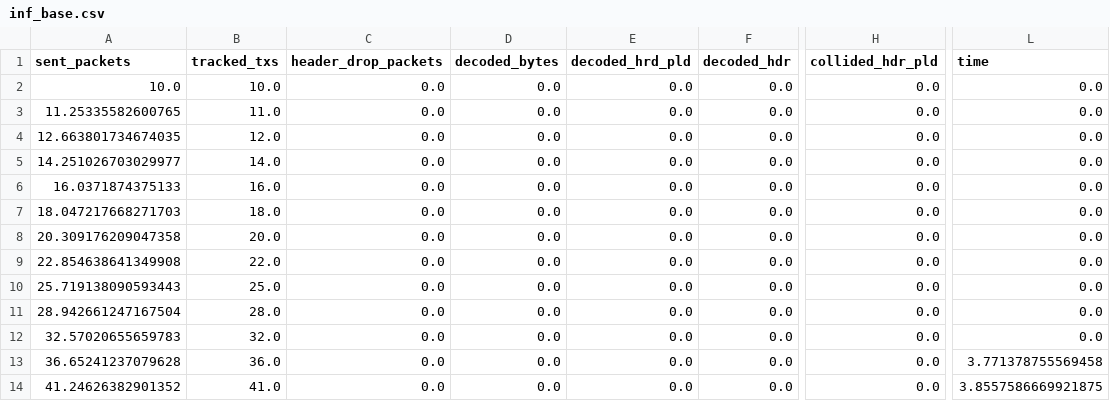
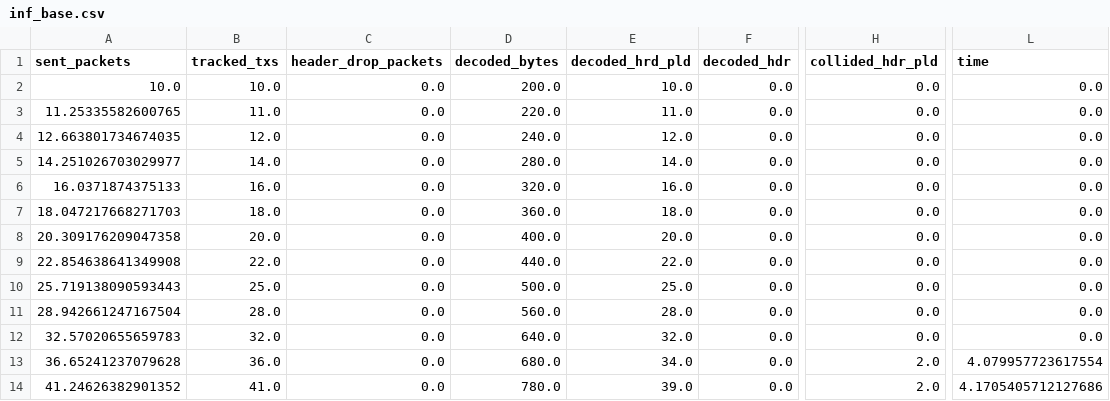
Before and after one commit to SatNaingTun/lr-fhss_LEO, a CSV file: headerResults/snt/inf_base.csv, drawn as a sheet; only a part is shown, gaps mark what is left out; the diff covers the shown part only; the diff names each change by its address in the sheet, - before the commit and + after, or states it on an @@ line.

Commit message:
baseline is the same as early drop and early decode

```diff
--- a/headerResults/snt/inf_base.csv
+++ b/headerResults/snt/inf_base.csv
-D2 (decoded_bytes): 0.0
+D2 (decoded_bytes): 200.0
-E2 (decoded_hrd_pld): 0.0
+E2 (decoded_hrd_pld): 10.0
-D3 (decoded_bytes): 0.0
+D3 (decoded_bytes): 220.0
-E3 (decoded_hrd_pld): 0.0
+E3 (decoded_hrd_pld): 11.0
-D4 (decoded_bytes): 0.0
+D4 (decoded_bytes): 240.0
-E4 (decoded_hrd_pld): 0.0
+E4 (decoded_hrd_pld): 12.0
-D5 (decoded_bytes): 0.0
+D5 (decoded_bytes): 280.0
-E5 (decoded_hrd_pld): 0.0
+E5 (decoded_hrd_pld): 14.0
-D6 (decoded_bytes): 0.0
+D6 (decoded_bytes): 320.0
-E6 (decoded_hrd_pld): 0.0
+E6 (decoded_hrd_pld): 16.0
-D7 (decoded_bytes): 0.0
+D7 (decoded_bytes): 360.0
-E7 (decoded_hrd_pld): 0.0
+E7 (decoded_hrd_pld): 18.0
-D8 (decoded_bytes): 0.0
+D8 (decoded_bytes): 400.0
-E8 (decoded_hrd_pld): 0.0
+E8 (decoded_hrd_pld): 20.0
-D9 (decoded_bytes): 0.0
+D9 (decoded_bytes): 440.0
-E9 (decoded_hrd_pld): 0.0
+E9 (decoded_hrd_pld): 22.0
-D10 (decoded_bytes): 0.0
+D10 (decoded_bytes): 500.0
-E10 (decoded_hrd_pld): 0.0
+E10 (decoded_hrd_pld): 25.0
-D11 (decoded_bytes): 0.0
+D11 (decoded_bytes): 560.0
-E11 (decoded_hrd_pld): 0.0
+E11 (decoded_hrd_pld): 28.0
-D12 (decoded_bytes): 0.0
+D12 (decoded_bytes): 640.0
-E12 (decoded_hrd_pld): 0.0
+E12 (decoded_hrd_pld): 32.0
-D13 (decoded_bytes): 0.0
+D13 (decoded_bytes): 680.0
-E13 (decoded_hrd_pld): 0.0
+E13 (decoded_hrd_pld): 34.0
-H13:H14 (collided_hdr_pld): 0.0
+H13:H14 (collided_hdr_pld): 2.0
-L13 (time): 3.771378755569458
+L13 (time): 4.079957723617554
-D14 (decoded_bytes): 0.0
+D14 (decoded_bytes): 780.0
-E14 (decoded_hrd_pld): 0.0
+E14 (decoded_hrd_pld): 39.0
-L14 (time): 3.8557586669921875
+L14 (time): 4.1705405712127686
```
Also changed, not shown: 136 edited cells elsewhere in this file, headerResults/snt/1000_base.csv, headerResults/snt/1000_early.csv, 9 other files.
